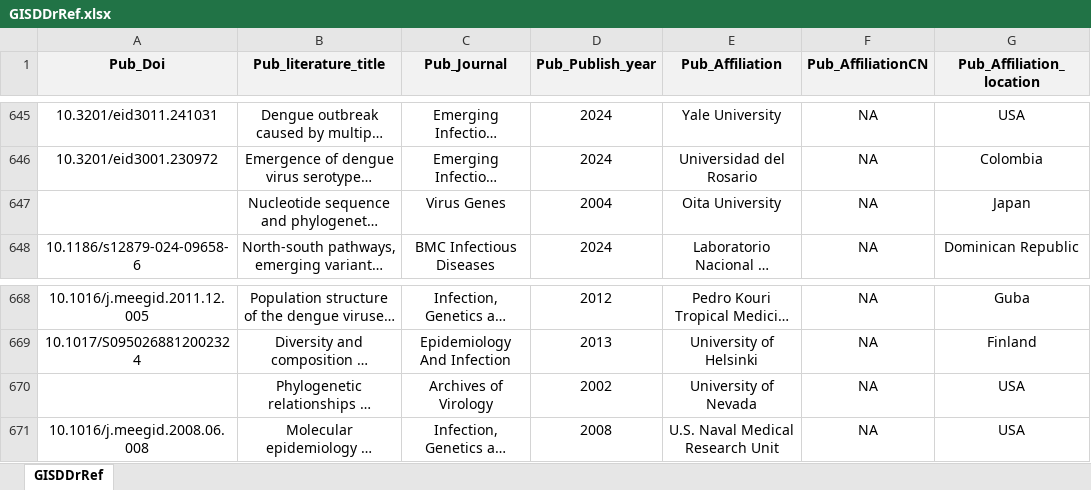
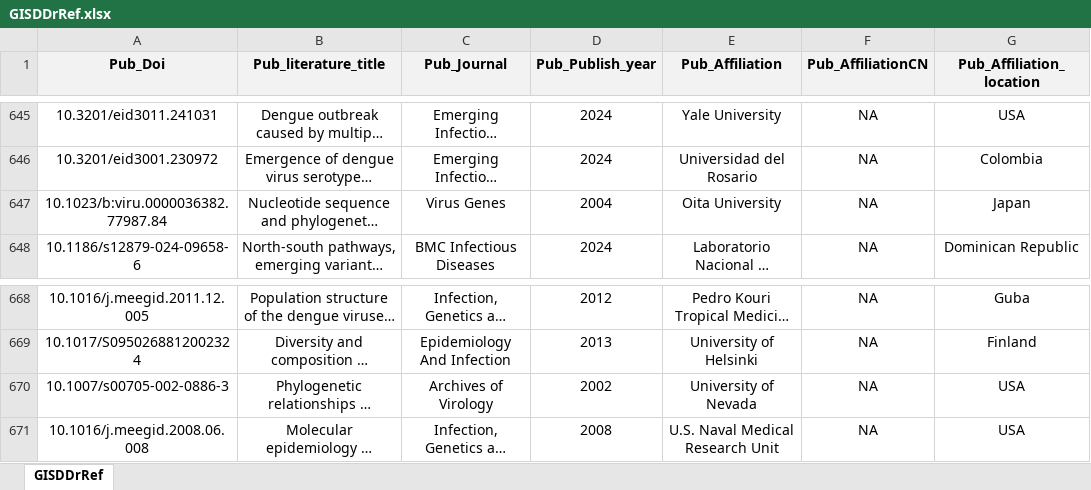
Before and after one commit to GuoXiang9399/GISDDrRef, an Excel workbook: Data/GISDDrRef.xlsx, sheet GISDDrRef, drawn as a sheet; only a part is shown, gaps mark what is left out; long unchanged cells end in …; values as stored, in another font and other column widths than the file's, no borders; the diff covers the shown part only; the diff names each change by its address in the sheet, - before the commit and + after, or states it on an @@ line.

Commit message:
Update GISDDrRef.xlsx

```diff
--- a/Data/GISDDrRef.xlsx (sheet GISDDrRef)
+++ b/Data/GISDDrRef.xlsx (sheet GISDDrRef)
-A647 (Pub_Doi): (empty)
+A647 (Pub_Doi): 10.1023/b:viru.0000036382.77987.84
-A670 (Pub_Doi): (empty)
+A670 (Pub_Doi): 10.1007/s00705-002-0886-3
```
Also changed, not shown: 12 edited cells elsewhere in this sheet.
